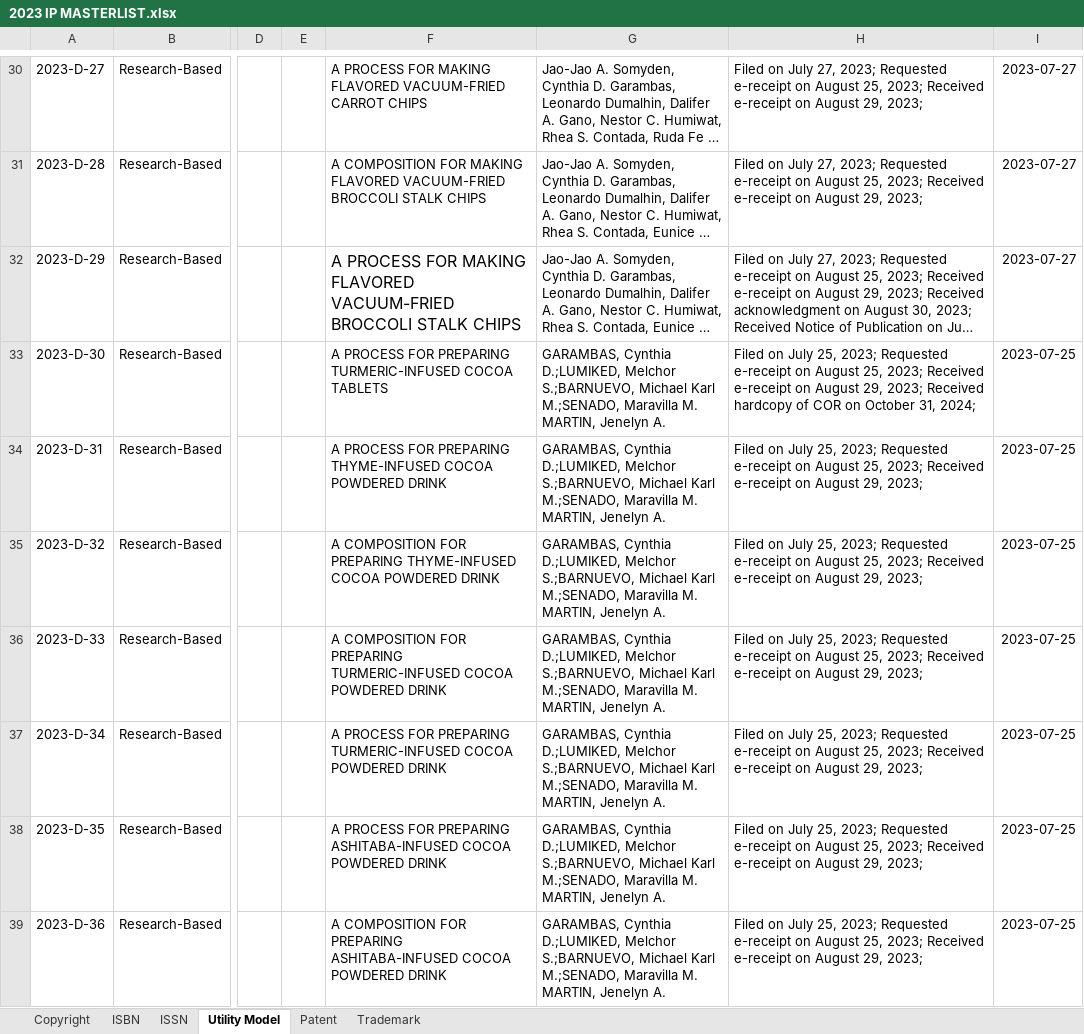
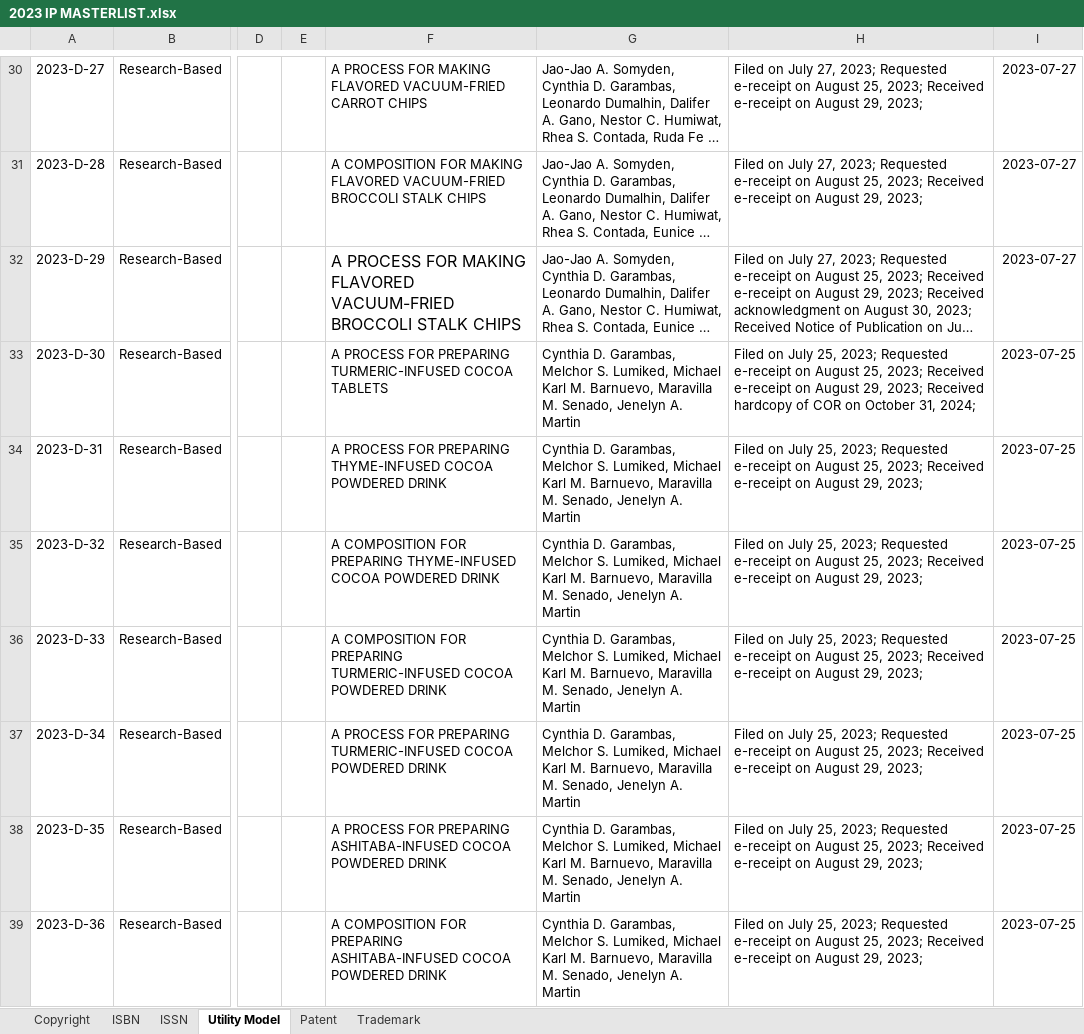
Before and after one commit to iprobsu/IPRO, an Excel workbook: data/2023 IP MASTERLIST.xlsx, sheet Utility Model, drawn as a sheet; only a part is shown, gaps mark what is left out; long unchanged cells end in …; values as stored, in another font and other column widths than the file's, no borders; conditional formats not drawn; ↵ is a line break in a cell; the diff covers the shown part only; the diff names each change by its address in the sheet, - before the commit and + after, or states it on an @@ line.

Commit message:
First commit - upload dashboard and data files

```diff
--- a/data/2023 IP MASTERLIST.xlsx (sheet Utility Model)
+++ b/data/2023 IP MASTERLIST.xlsx (sheet Utility Model)
-G33:G39: GARAMBAS, Cynthia D.;LUMIKED, Melchor S.;BARNUEVO, Michael Karl M.;SENADO, Maravilla M. ↵ MARTIN, Jenelyn A.
+G33:G39: Cynthia D. Garambas, Melchor S. Lumiked, Michael Karl M. Barnuevo, Maravilla M. Senado, Jenelyn A. Martin
```
Also changed, not shown: 11 removed rows, 57 edited cells and cell formats elsewhere in this sheet, sheet Copyright, sheet ISBN, sheet ISSN, sheet Trademark, data/2013 IP MASTERLIST.xlsx, data/2017 IP MASTERLIST.xlsx, 17 other files.
